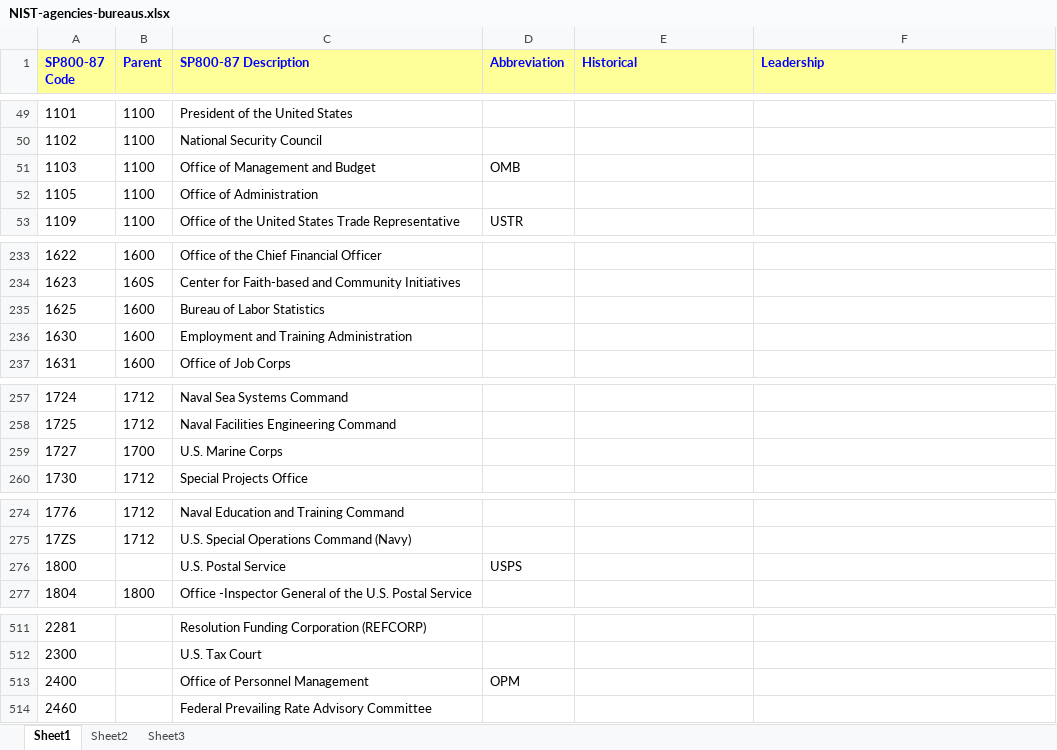
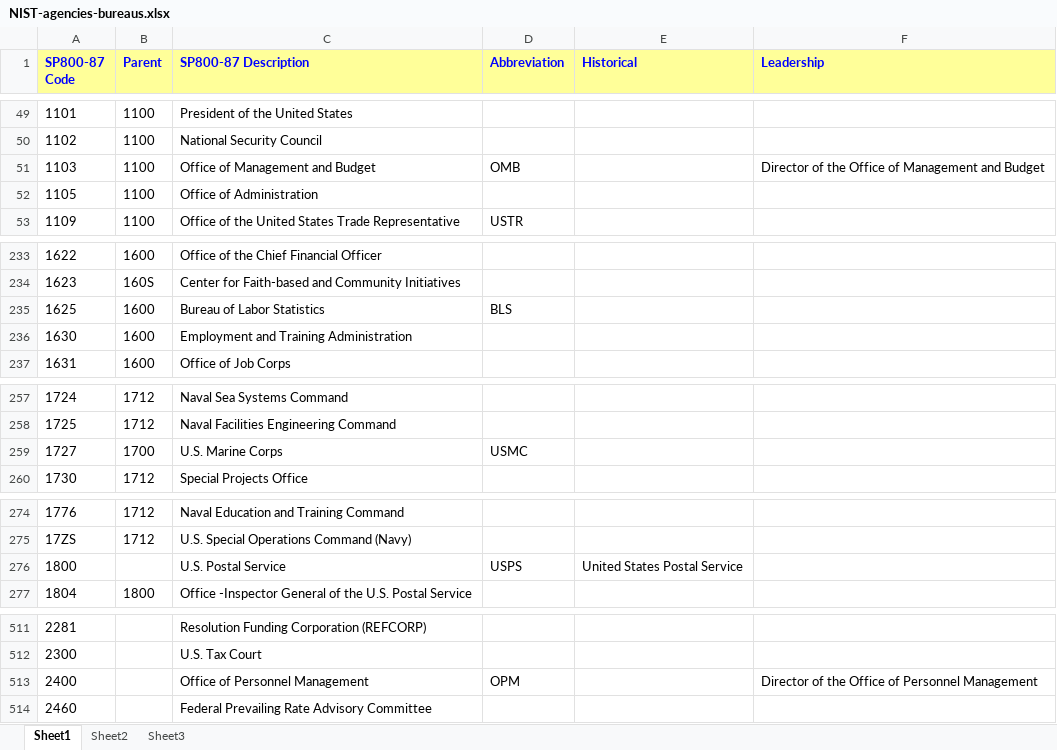
Before and after one commit to favila/catoxml-entity-lookups, an Excel workbook: sources/NIST-agencies-bureaus.xlsx, sheet Sheet1, drawn as a sheet; only a part is shown, gaps mark what is left out; values as stored, in another font and other column widths than the file's, no borders; the diff covers the shown part only; the diff names each change by its address in the sheet, - before the commit and + after, or states it on an @@ line.

```diff
--- a/sources/NIST-agencies-bureaus.xlsx (sheet Sheet1)
+++ b/sources/NIST-agencies-bureaus.xlsx (sheet Sheet1)
-F51 (Leadership): (empty)
+F51 (Leadership): Director of the Office of Management and Budget
-D235 (Abbreviation): (empty)
+D235 (Abbreviation): BLS
-D259 (Abbreviation): (empty)
+D259 (Abbreviation): USMC
-E276 (Historical): (empty)
+E276 (Historical): United States Postal Service
-F513 (Leadership): (empty)
+F513 (Leadership): Director of the Office of Personnel Management
```
Also changed, not shown: 3 edited cells elsewhere in this sheet, 3 other files.
